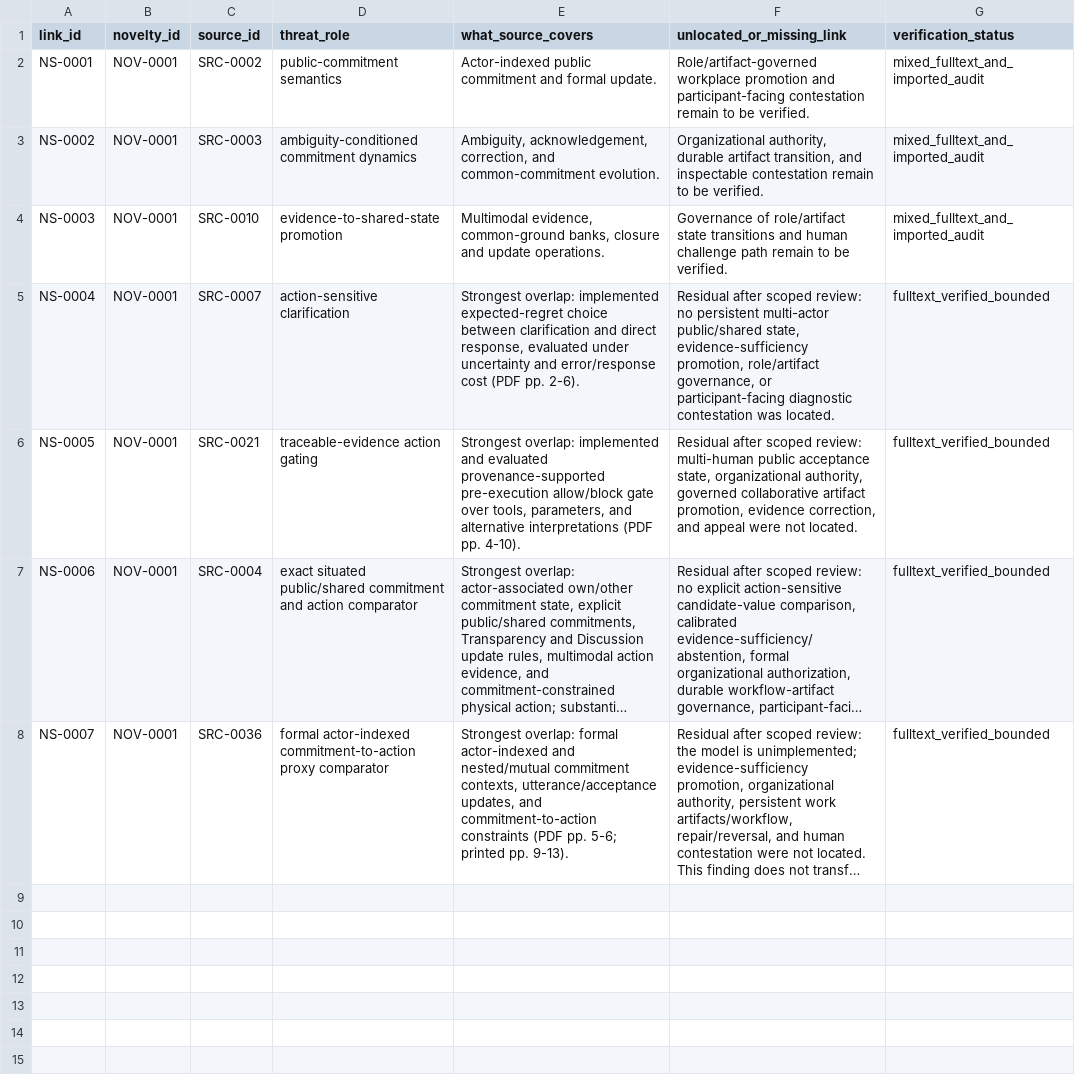
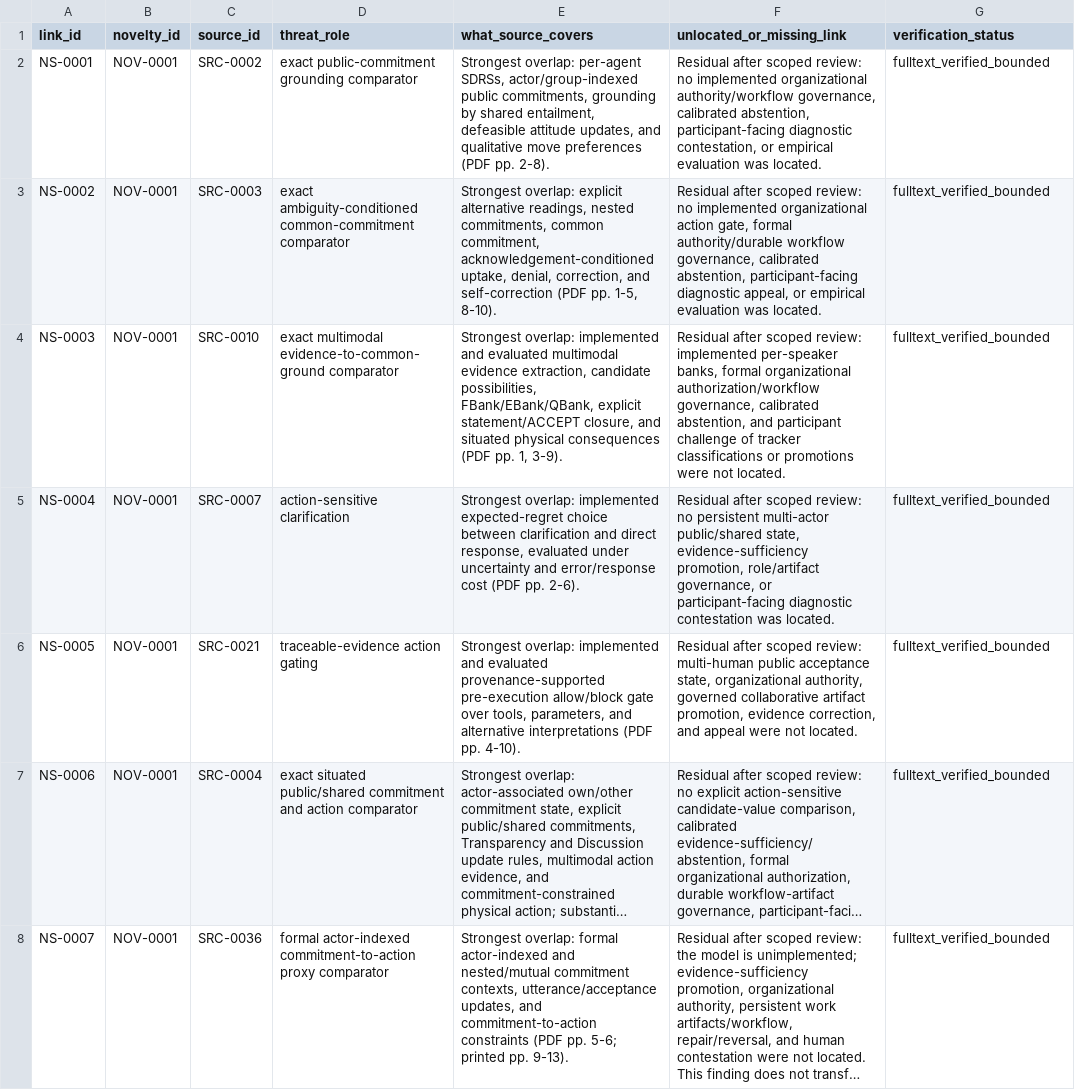
Before and after one commit to dollja/pcc-study-evidence, a CSV file: data/novelty_source_links.csv, drawn as a sheet; long unchanged cells end in ….

```diff
--- a/data/novelty_source_links.csv
+++ b/data/novelty_source_links.csv
@@ -1,5 +1,5 @@
 link_id,novelty_id,source_id,threat_role,what_source_covers,unlocated_or_missing_link,verification_status
-NS-0001,NOV-0001,SRC-0002,public-commitment semantics,Actor-indexed public commitment and formal update.,Role/artifact-governed workplace promotion and participant-facing contestation remain to be verified.,mixed_fulltext_and_imported_audit
-NS-0002,NOV-0001,SRC-0003,ambiguity-conditioned commitment dynamics,"Ambiguity, acknowledgement, correction, and common-commitment evolution.","Organizational authority, durable artifact transition, and inspectable contestation remain to be verified.",mixed_fulltext_and_imported_audit
-NS-0003,NOV-0001,SRC-0010,evidence-to-shared-state promotion,"Multimodal evidence, common-ground banks, closure and update operations.",Governance of role/artifact state transitions and human challenge path remain to be verified.,mixed_fulltext_and_imported_audit
+NS-0001,NOV-0001,SRC-0002,exact public-commitment grounding comparator,"Strongest overlap: per-agent SDRSs, actor/group-indexed public commitments, grounding by shared entailment, defeasible attitude updates, and qualitative move preferences (PDF pp. 2-8).","Residual after scoped review: no implemented organizational authority/workflow governance, calibrated abstention, participant-facing diagnostic contestation, or empirical evaluation was located.",fulltext_verified_bounded
+NS-0002,NOV-0001,SRC-0003,exact ambiguity-conditioned common-commitment comparator,"Strongest overlap: explicit alternative readings, nested commitments, common commitment, acknowledgement-conditioned uptake, denial, correction, and self-correction (PDF pp. 1-5, 8-10).","Residual after scoped review: no implemented organizational action gate, formal authority/durable workflow governance, calibrated abstention, participant-facing diagnostic appeal, or empirical evaluation was located.",fulltext_verified_bounded
+NS-0003,NOV-0001,SRC-0010,exact multimodal evidence-to-common-ground comparator,"Strongest overlap: implemented and evaluated multimodal evidence extraction, candidate possibilities, FBank/EBank/QBank, explicit statement/ACCEPT closure, and situated physical consequences (PDF pp. 1, 3-9).","Residual after scoped review: implemented per-speaker banks, formal organizational authorization/workflow governance, calibrated abstention, and participant challenge of tracker classifications or promotions were not located.",fulltext_verified_bounded
 NS-0004,NOV-0001,SRC-0007,action-sensitive clarification,"Strongest overlap: implemented expected-regret choice between clarification and direct response, evaluated under uncertainty and error/response cost (PDF pp. 2-6).","Residual after scoped review: no persistent multi-actor public/shared state, evidence-sufficiency promotion, role/artifact governance, or participant-facing diagnostic contestation was located.",fulltext_verified_bounded
```
Also changed, not shown: data/claim_source_links.csv, data/component_provenance.csv, 8 other files.
